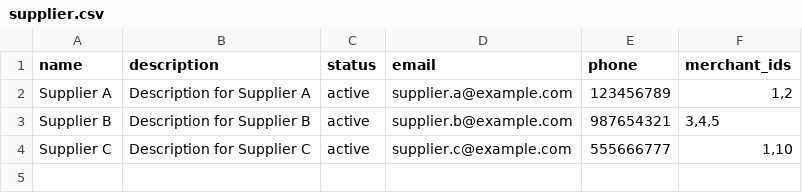
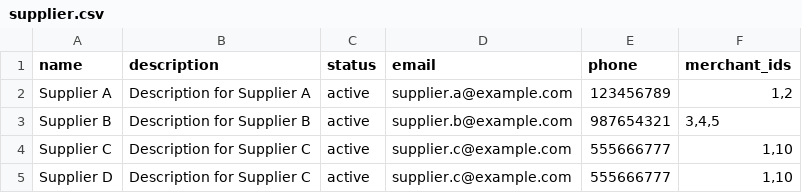
Before and after one commit to spryker-academy/b2b-demo-marketplace, a CSV file: data/import/common/common/supplier.csv, drawn as a sheet; the diff names each change by its address in the sheet, - before the commit and + after, or states it on an @@ line.

```diff
--- a/data/import/common/common/supplier.csv
+++ b/data/import/common/common/supplier.csv
+row 5: Supplier D | Description for Supplier C | active | supplier.c@example.com | 555666777 | 1,10
```
Also changed, not shown: 5 other files.
